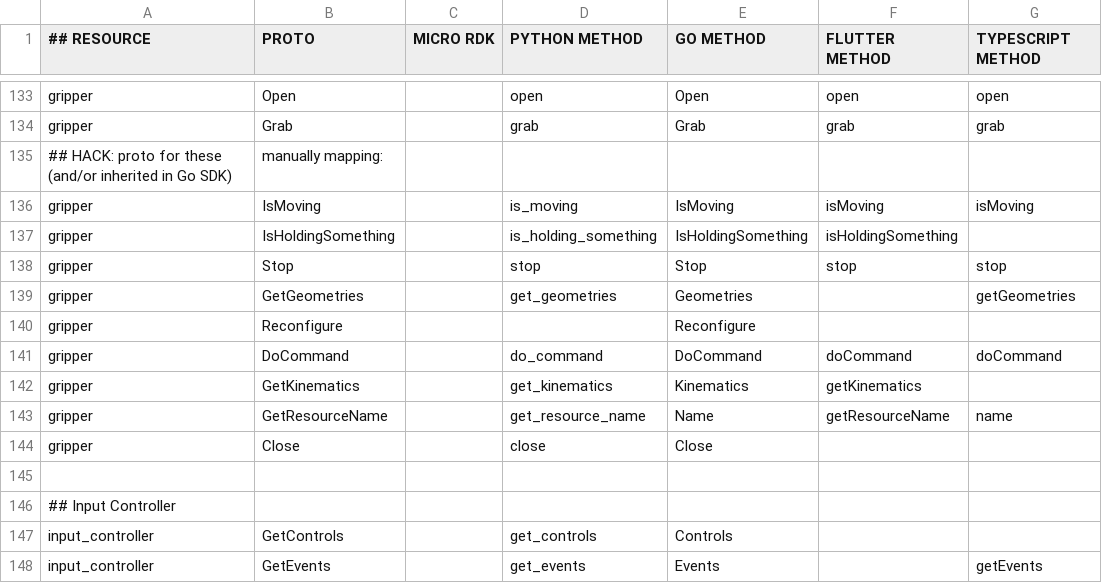
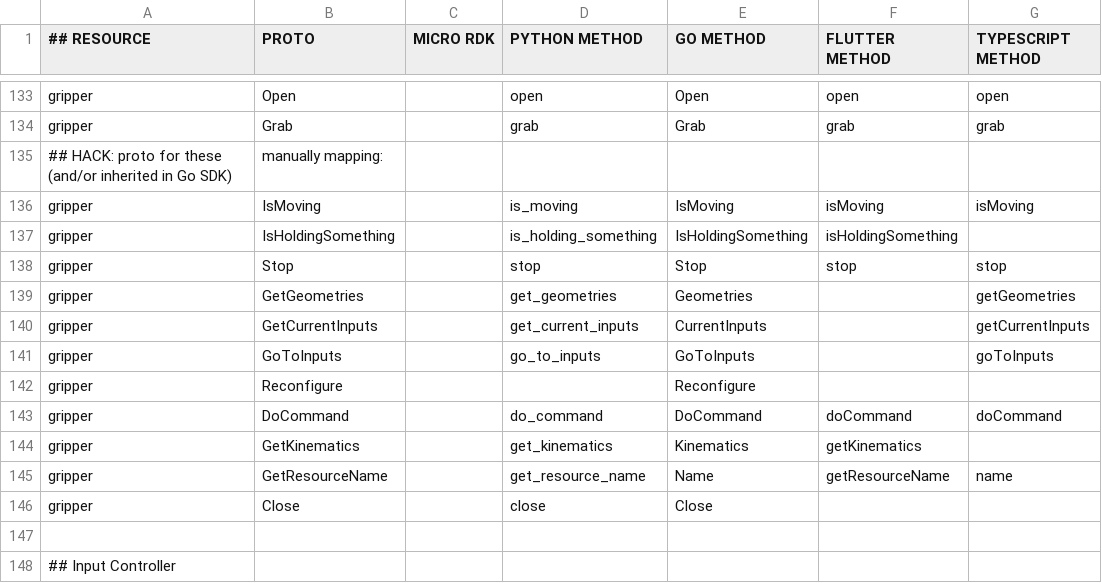
Before and after one commit to viamrobotics/docs, a CSV file: .github/workflows/sdk_protos_map.csv, drawn as a sheet; only a part is shown, gaps mark what is left out; the shorter side is filled out with more unchanged rows; the diff names each change by its address in the sheet, - before the commit and + after, or states it on an @@ line.

```diff
--- a/.github/workflows/sdk_protos_map.csv
+++ b/.github/workflows/sdk_protos_map.csv
+row 140: gripper | GetCurrentInputs |  | get_current_inputs | CurrentInputs |  | getCurrentInputs
+row 141: gripper | GoToInputs |  | go_to_inputs | GoToInputs |  | goToInputs
```
Also changed, not shown: 4 other files.
